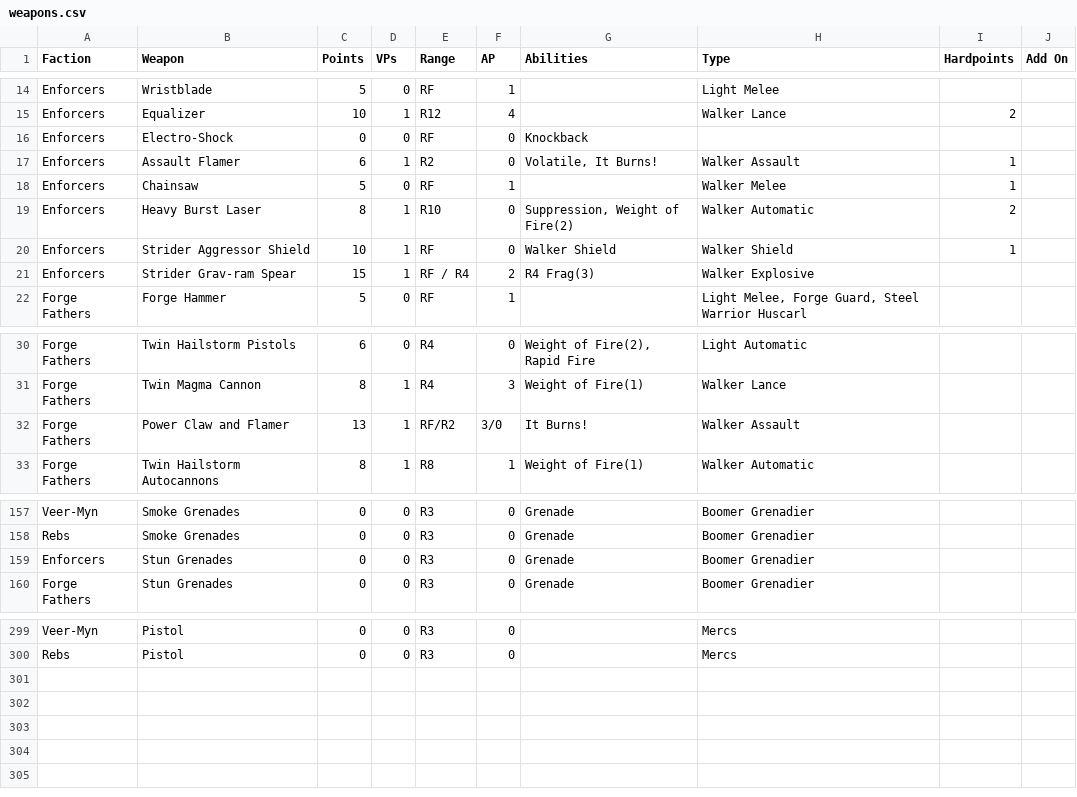
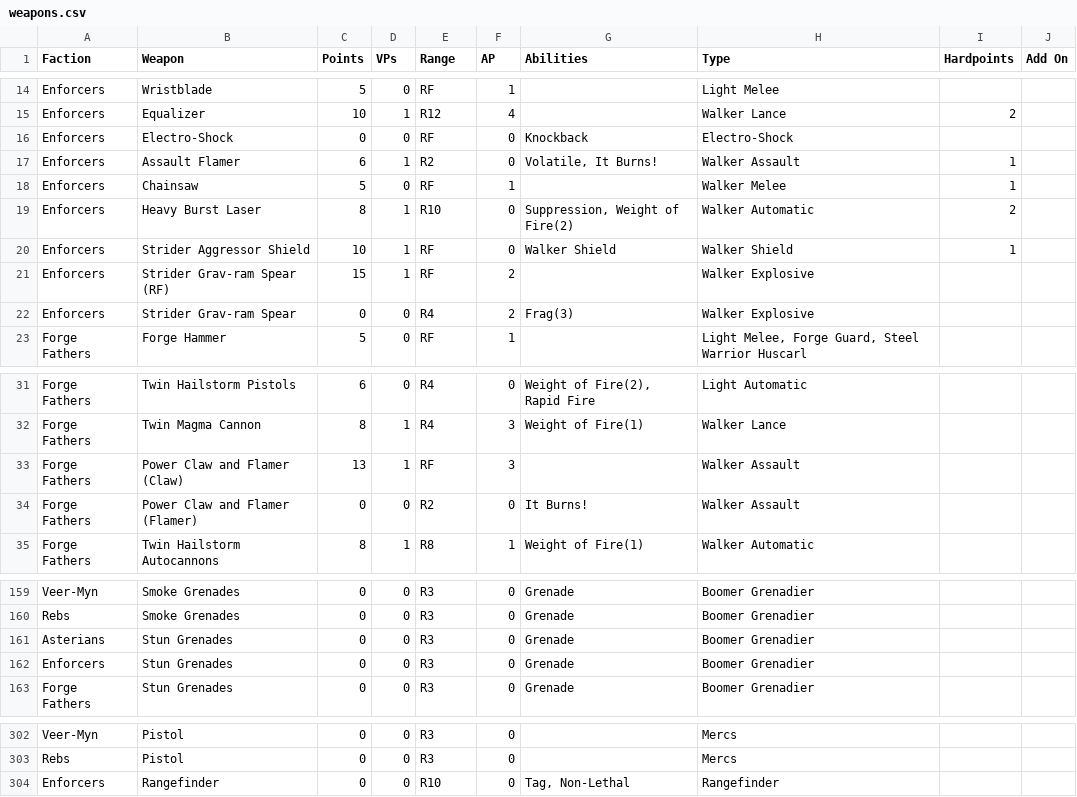
Before and after one commit to tuxBurner/deadzone-rooster, a CSV file: conf/deadzone/weapons.csv, drawn as a sheet; only a part is shown, gaps mark what is left out.

```diff
--- a/conf/deadzone/weapons.csv
+++ b/conf/deadzone/weapons.csv
@@ -15,3 +15,3 @@ Enforcers,Wristblade,5,0,RF,1,,Light Melee,,
 Enforcers,Equalizer,10,1,R12,4,,Walker Lance,2,
-Enforcers,Electro-Shock,0,0,RF,0,Knockback,,,
+Enforcers,Electro-Shock,0,0,RF,0,Knockback,Electro-Shock,,
 Enforcers,Assault Flamer,6,1,R2,0,"Volatile, It Burns!",Walker Assault,1,
@@ -20,3 +20,4 @@ Enforcers,Heavy Burst Laser,8,1,R10,0,"Suppression, Weight of Fire(2)",Walker Au
 Enforcers,Strider Aggressor Shield,10,1,RF,0,Walker Shield,Walker Shield,1,
-Enforcers,Strider Grav-ram Spear,15,1,RF / R4,2,R4 Frag(3),Walker Explosive,,
+Enforcers,Strider Grav-ram Spear (RF),15,1,RF,2,,Walker Explosive,,
+Enforcers,Strider Grav-ram Spear,0,0,R4,2,Frag(3),Walker Explosive,,
 Forge Fathers,Forge Hammer,5,0,RF,1,,"Light Melee, Forge Guard, Steel Warrior Huscarl",,
@@ -31,3 +32,4 @@ Forge Fathers,Twin Hailstorm Pistols,6,0,R4,0,"Weight of Fire(2), Rapid Fire",Li
 Forge Fathers,Twin Magma Cannon,8,1,R4,3,Weight of Fire(1),Walker Lance,,
-Forge Fathers,Power Claw and Flamer,13,1,RF/R2,3/0,It Burns!,Walker Assault,,
+Forge Fathers,Power Claw and Flamer (Claw),13,1,RF,3,,Walker Assault,,
+Forge Fathers,Power Claw and Flamer (Flamer),0,0,R2,0,It Burns!,Walker Assault,,
 Forge Fathers,Twin Hailstorm Autocannons,8,1,R8,1,Weight of Fire(1),Walker Automatic,,
@@ -158,2 +160,3 @@ Veer-Myn,Smoke Grenades,0,0,R3,0,Grenade,Boomer Grenadier,,
 Rebs,Smoke Grenades,0,0,R3,0,Grenade,Boomer Grenadier,,
+Asterians,Stun Grenades,0,0,R3,0,Grenade,Boomer Grenadier,,
 Enforcers,Stun Grenades,0,0,R3,0,Grenade,Boomer Grenadier,,
@@ -300 +303,2 @@ Veer-Myn,Pistol,0,0,R3,0,,Mercs,,
 Rebs,Pistol,0,0,R3,0,,Mercs,,
+Enforcers,Rangefinder,0,0,R10,0,"Tag, Non-Lethal",Rangefinder,,
```
Also changed, not shown: conf/deadzone/armies.csv, 1 other file.
